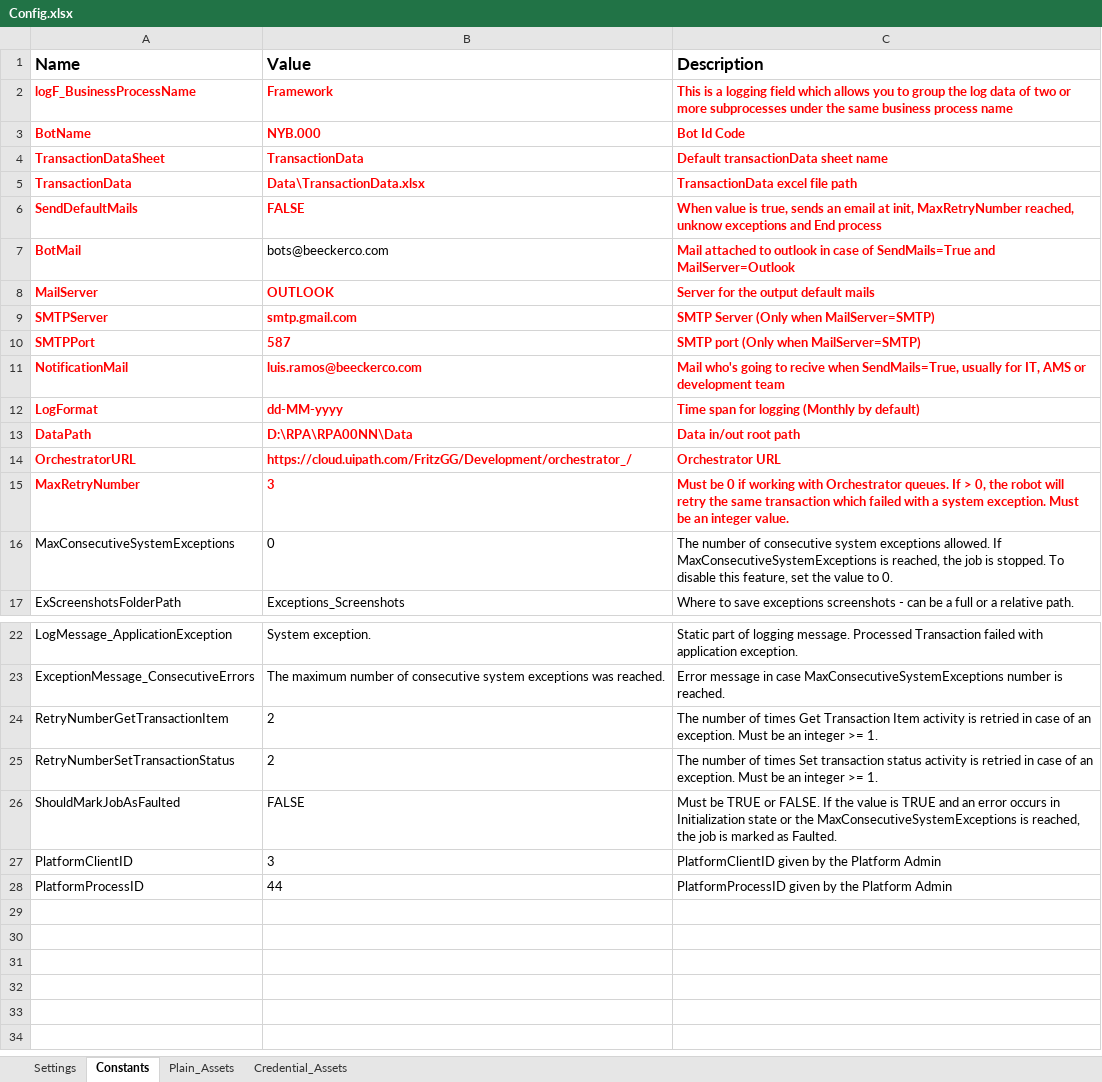
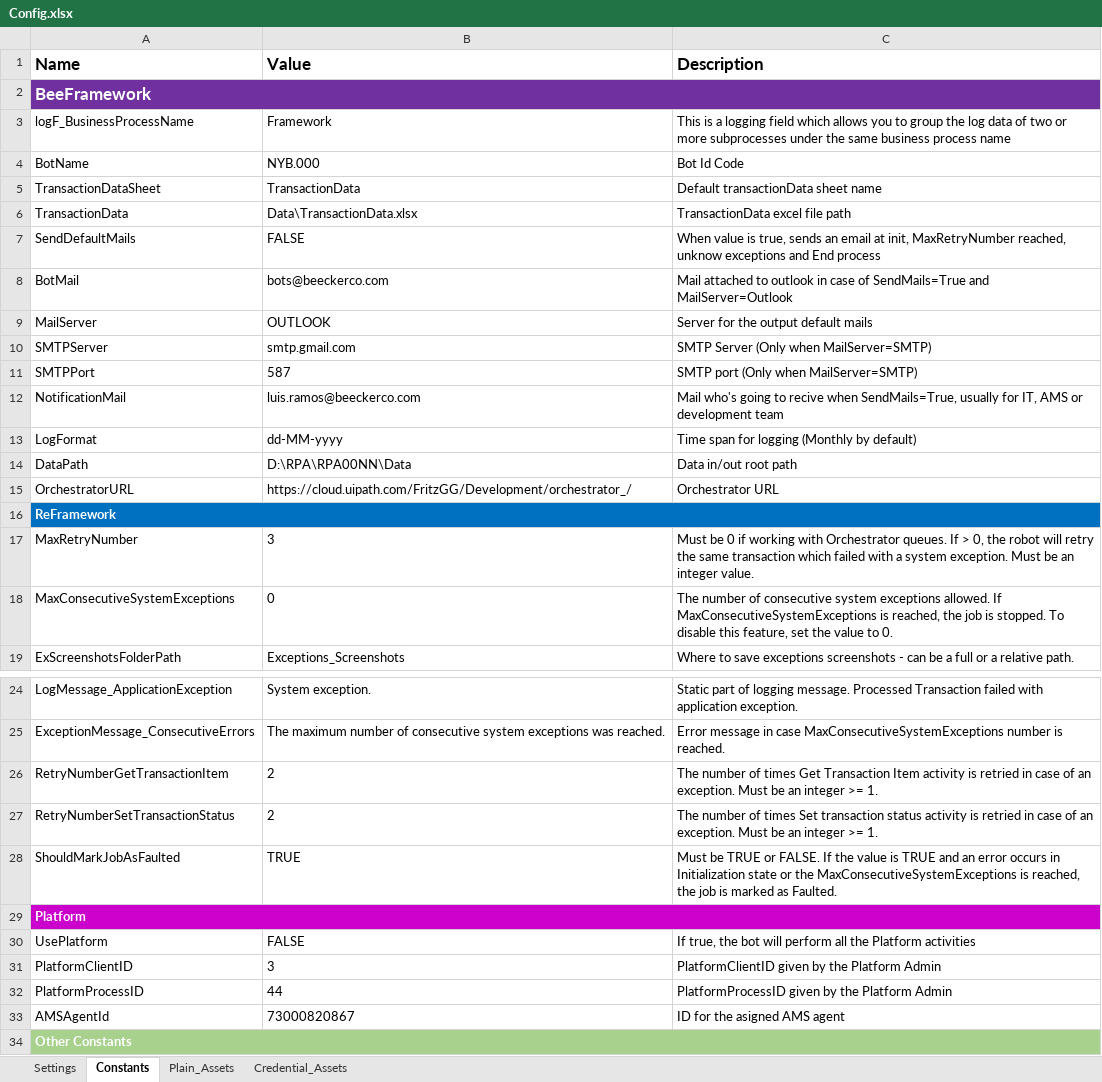
Before and after one commit to FelipeRamosG/FreFramework, an Excel workbook: Data/Config.xlsx, sheet Constants, drawn as a sheet; only a part is shown, gaps mark what is left out; values as stored, in another font and other column widths than the file's, no borders; addresses are those after the commit; the diff names each change by its address in the sheet, - before the commit and + after, or states it on an @@ line.

```diff
--- a/Data/Config.xlsx (sheet Constants)
+++ b/Data/Config.xlsx (sheet Constants)
+row 2: BeeFramework
@@ A3:C7 bold: on → off, text colour: #FF0000 → black @@
@@ A8 bold: on → off, text colour: #FF0000 → black @@
@@ C8 bold: on → off, text colour: #FF0000 → black @@
@@ A9:C15 bold: on → off, text colour: #FF0000 → black @@
+row 16: ReFramework
@@ A17:C17 bold: on → off, text colour: #FF0000 → black @@
-B28 (Value): FALSE
+B28 (Value): TRUE
+row 29: Platform
+row 30: UsePlatform | FALSE | If true, the bot will perform all the Platform activities
+row 33: AMSAgentId | 73000820867 | ID for the asigned AMS agent
+row 34: Other Constants
```
Also changed, not shown: sheet Credential_Assets, sheet Plain_Assets, 4 other files.
